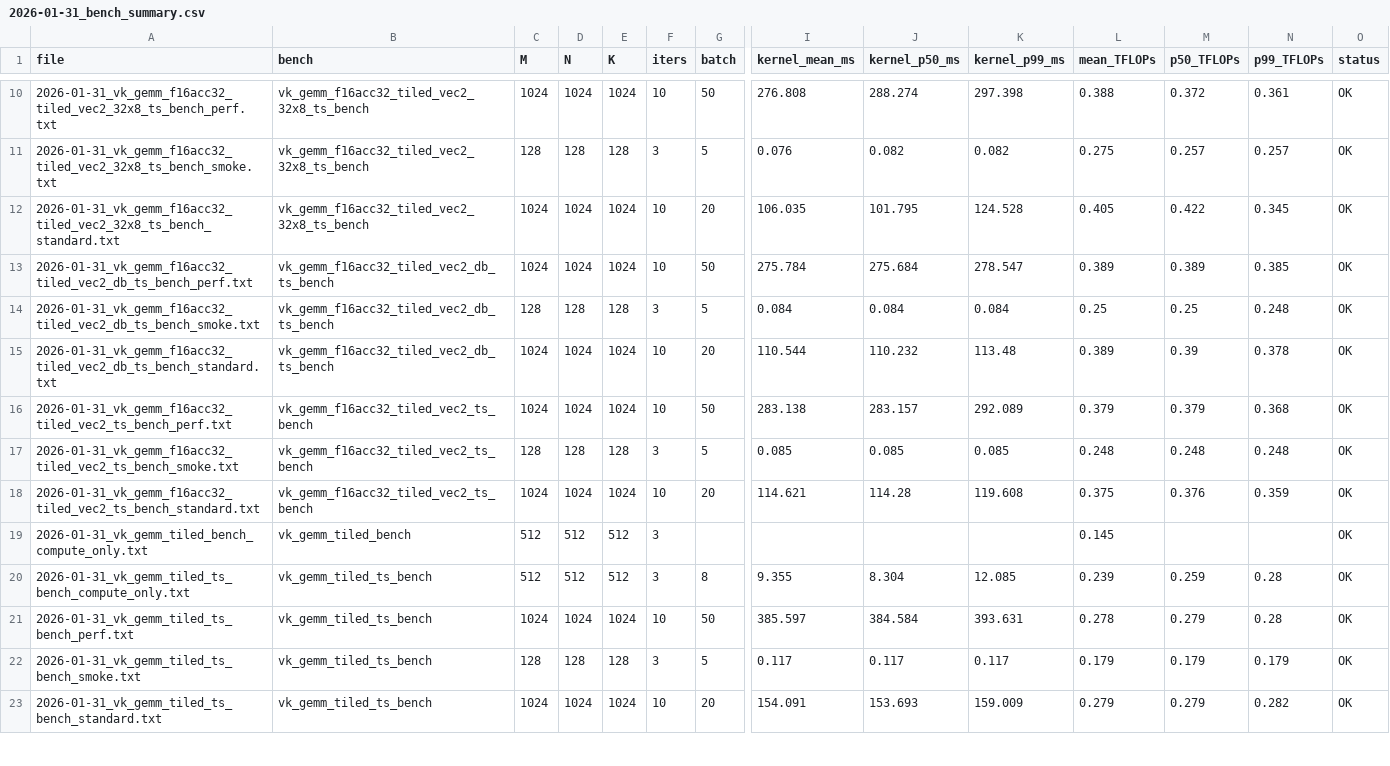
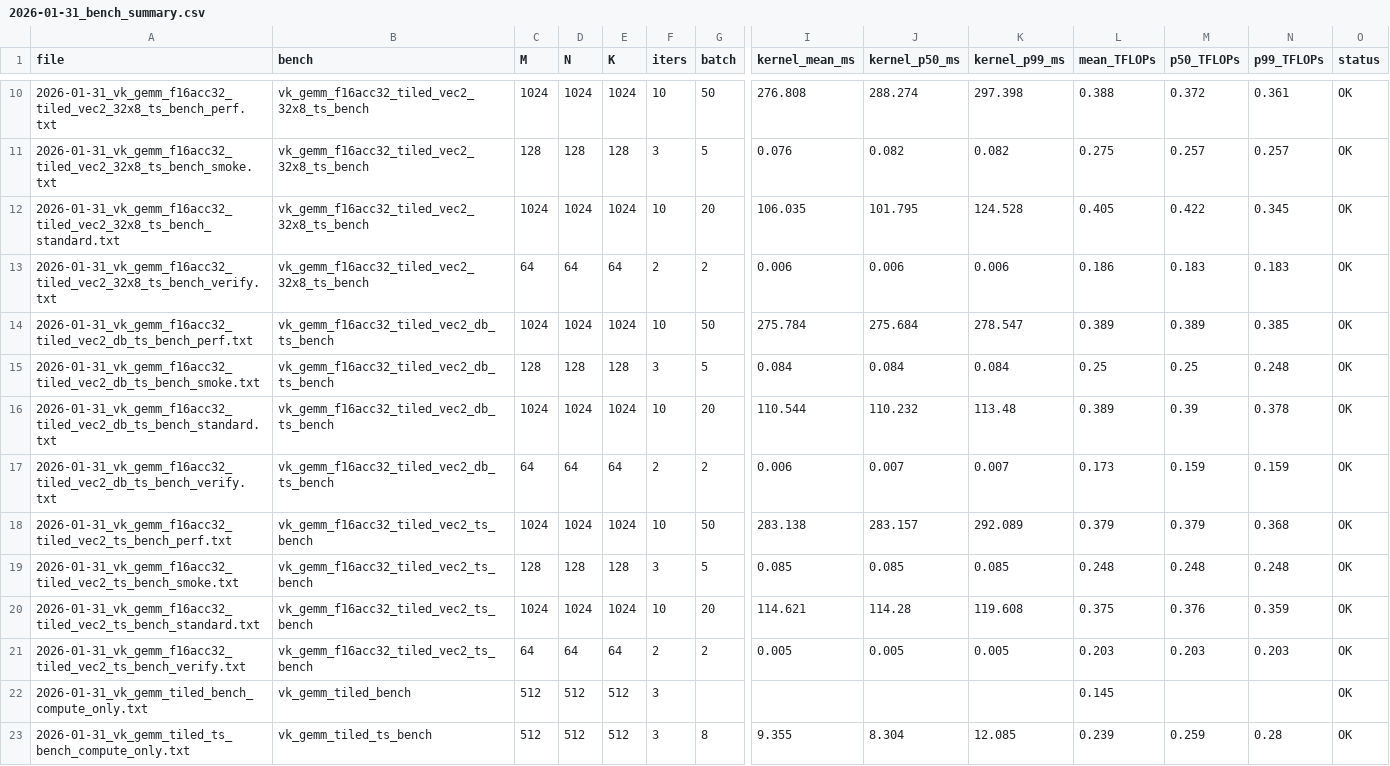
Before and after one commit to leaatimberini/gretacore-v3, a CSV file: tools/bench/runtime/results/2026-01-31_bench_summary.csv, drawn as a sheet; only a part is shown, gaps mark what is left out; the shorter side is filled out with more unchanged rows; rows hold the shown columns only; the diff covers the shown part only; the diff names each change by its address in the sheet, - before the commit and + after, or states it on an @@ line.

Commit message:
Record runtime verify preset results

```diff
--- a/tools/bench/runtime/results/2026-01-31_bench_summary.csv
+++ b/tools/bench/runtime/results/2026-01-31_bench_summary.csv
+row 13: 2026-01-31_vk_gemm_f16acc32_tiled_vec2_32x8_ts_bench_verify.txt | vk_gemm_f16acc32_tiled_vec2_32x8_ts_bench | 64 | 64 | 64 | 2 | 2 | 0.006 | 0.006 | 0.006 | 0.186 | 0.183 | 0.183 | OK
+row 17: 2026-01-31_vk_gemm_f16acc32_tiled_vec2_db_ts_bench_verify.txt | vk_gemm_f16acc32_tiled_vec2_db_ts_bench | 64 | 64 | 64 | 2 | 2 | 0.006 | 0.007 | 0.007 | 0.173 | 0.159 | 0.159 | OK
+row 21: 2026-01-31_vk_gemm_f16acc32_tiled_vec2_ts_bench_verify.txt | vk_gemm_f16acc32_tiled_vec2_ts_bench | 64 | 64 | 64 | 2 | 2 | 0.005 | 0.005 | 0.005 | 0.203 | 0.203 | 0.203 | OK
```
Also changed, not shown: 9 added rows elsewhere in this file, 14 other files.
